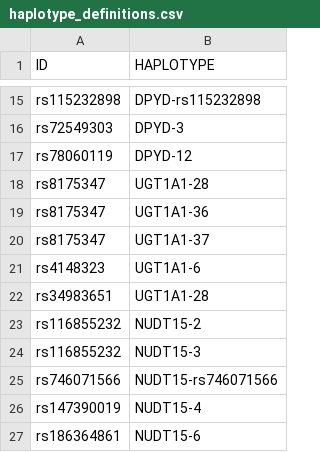
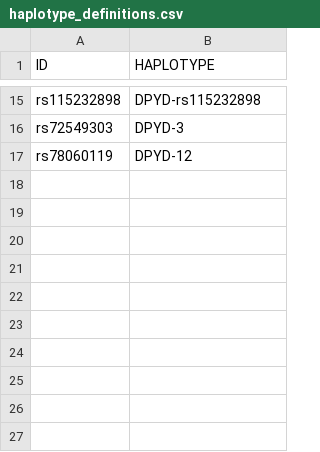
Before and after one commit to JoelAAs/pgx_module, a CSV file: data/haplotypes/haplotype_definitions.csv, drawn as a sheet; only a part is shown, gaps mark what is left out.

Commit message:
lists for current guidelines

```diff
--- a/data/haplotypes/haplotype_definitions.csv
+++ b/data/haplotypes/haplotype_definitions.csv
@@ -17,11 +17 @@ rs72549303	DPYD-3
 rs78060119	DPYD-12
-rs8175347	UGT1A1-28
-rs8175347	UGT1A1-36
-rs8175347	UGT1A1-37
-rs4148323	UGT1A1-6
-rs34983651	UGT1A1-28
-rs116855232	NUDT15-2
-rs116855232	NUDT15-3
-rs746071566	NUDT15-rs746071566
-rs147390019	NUDT15-4
-rs186364861	NUDT15-6
```
Also changed, not shown: 4 other files.
